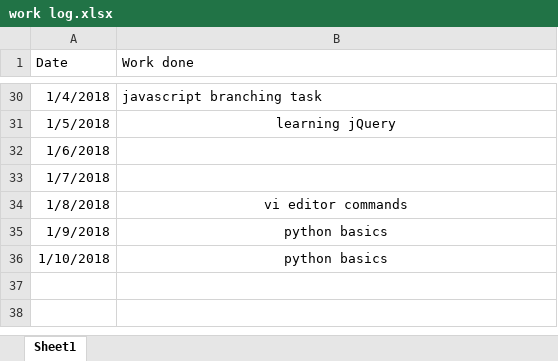
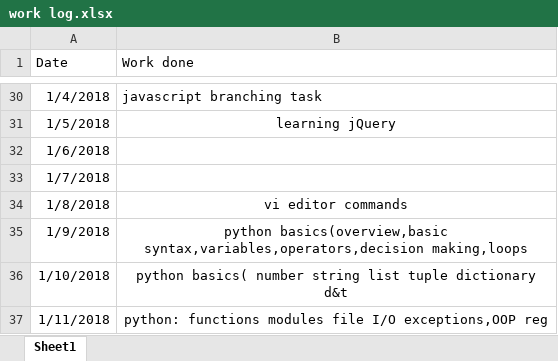
Before and after one commit to Burhanaslamwani/python, an Excel workbook: worklog/work log.xlsx, sheet Sheet1, drawn as a sheet; only a part is shown, gaps mark what is left out; values as stored, in another font and other column widths than the file's, no borders; the diff names each change by its address in the sheet, - before the commit and + after, or states it on an @@ line.

Commit message:
11-01-2018 work done mostly on python

```diff
--- a/worklog/work log.xlsx (sheet Sheet1)
+++ b/worklog/work log.xlsx (sheet Sheet1)
-B35 (Work done): python basics
+B35 (Work done): python basics(overview,basic syntax,variables,operators,decision making,loops
-B36 (Work done): python basics
+B36 (Work done): python basics( number string list tuple dictionary d&t
+row 37: 1/11/2018 | python: functions modules file I/O exceptions,OOP reg
```
Also changed, not shown: 12 other files.
